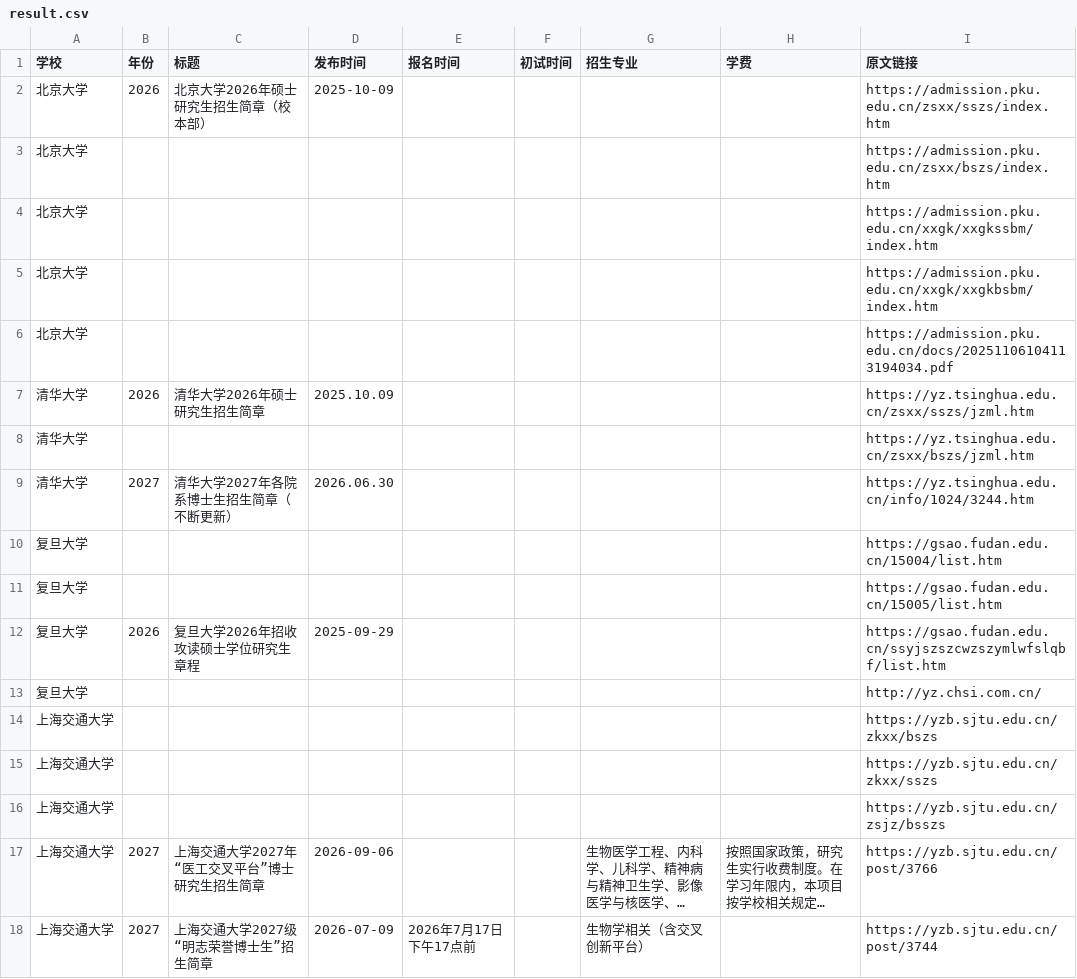
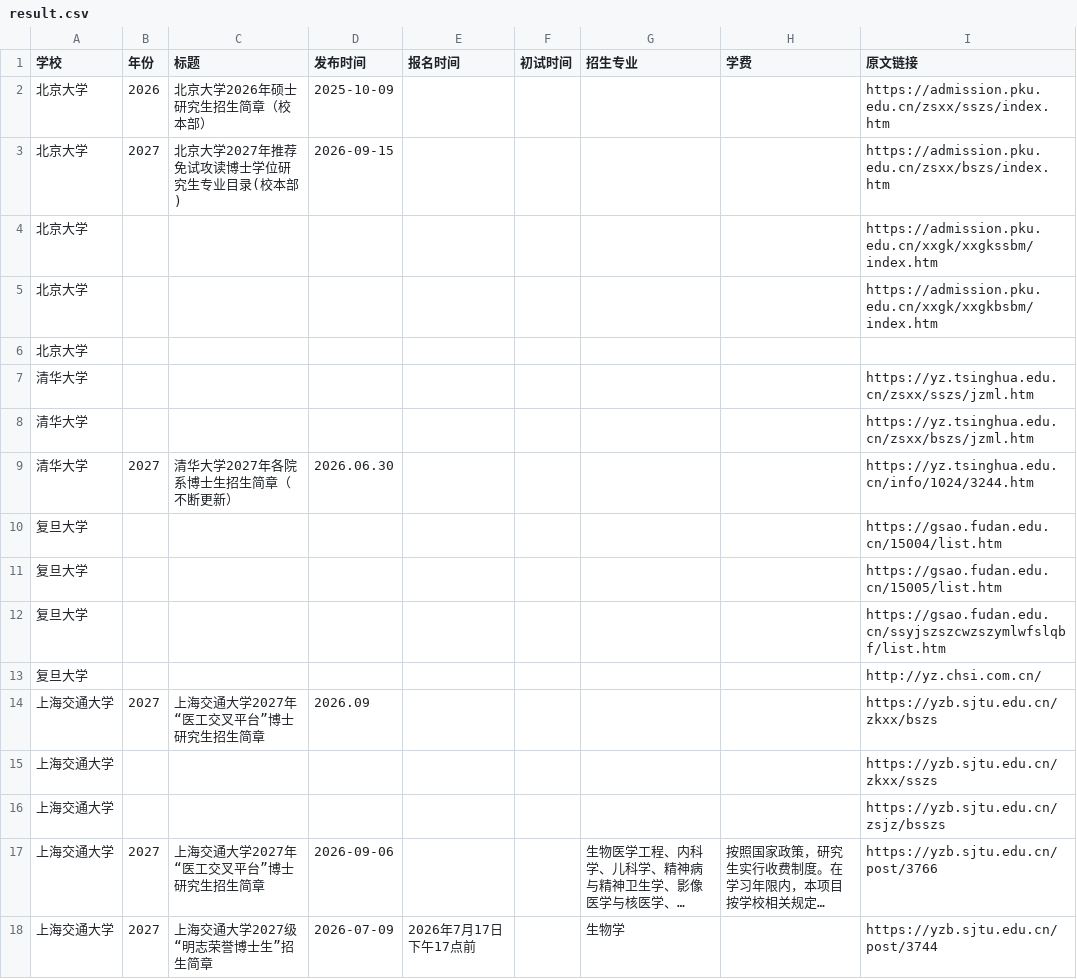
Before and after one commit to 1qq533/grad-admission-crawler, a CSV file: result.csv, drawn as a sheet; long unchanged cells end in …; the diff names each change by its address in the sheet, - before the commit and + after, or states it on an @@ line.

```diff
--- a/result.csv
+++ b/result.csv
-B3 (年份): (empty)
+B3 (年份): 2027
-C3 (标题): (empty)
+C3 (标题): 北京大学2027年推荐免试攻读博士学位研究生专业目录(校本部)
-D3 (发布时间): (empty)
+D3 (发布时间): 2026-09-15
-I6 (原文链接): https://admission.pku.edu.cn/docs/20251106104113194034.pdf
+I6 (原文链接): (empty)
-B7 (年份): 2026
+B7 (年份): (empty)
-C7 (标题): 清华大学2026年硕士研究生招生简章
+C7 (标题): (empty)
-D7 (发布时间): 2025.10.09
+D7 (发布时间): (empty)
-B12 (年份): 2026
+B12 (年份): (empty)
-C12 (标题): 复旦大学2026年招收攻读硕士学位研究生章程
+C12 (标题): (empty)
-D12 (发布时间): 2025-09-29
+D12 (发布时间): (empty)
-B14 (年份): (empty)
+B14 (年份): 2027
-C14 (标题): (empty)
+C14 (标题): 上海交通大学2027年“医工交叉平台”博士研究生招生简章
-D14 (发布时间): (empty)
+D14 (发布时间): 2026.09
-G18 (招生专业): 生物学相关（含交叉创新平台）
+G18 (招生专业): 生物学
```
